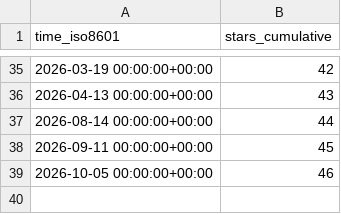
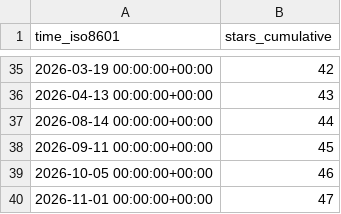
Before and after one commit to solid-pixel/uhf-server-docker, a CSV file: solid-pixel/uhf-server-docker/ghrs-data/stargazers.csv, drawn as a sheet; only a part is shown, gaps mark what is left out; the diff names each change by its address in the sheet, - before the commit and + after, or states it on an @@ line.

```diff
--- a/solid-pixel/uhf-server-docker/ghrs-data/stargazers.csv
+++ b/solid-pixel/uhf-server-docker/ghrs-data/stargazers.csv
+row 40: 2026-11-01 00:00:00+00:00 | 47
```
